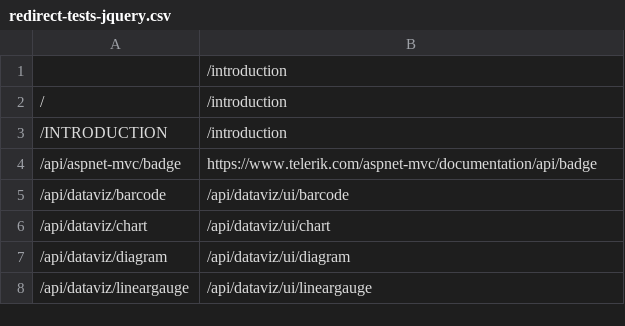
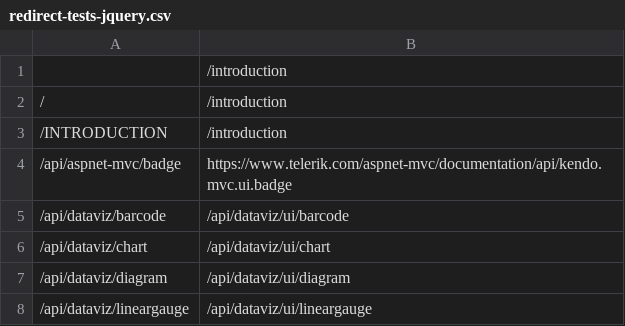
Before and after one commit to telerik/kendo-ui-core, a CSV file: docs/redirect-tests-jquery.csv, drawn as a sheet; only a part is shown.

Commit message:
Sync with Kendo UI Professional

```diff
--- a/docs/redirect-tests-jquery.csv
+++ b/docs/redirect-tests-jquery.csv
@@ -3,3 +3,3 @@
 /INTRODUCTION, /introduction
-/api/aspnet-mvc/badge, https://www.telerik.com/aspnet-mvc/documentation/api/badge
+/api/aspnet-mvc/badge, https://www.telerik.com/aspnet-mvc/documentation/api/kendo.mvc.ui.badge
 /api/dataviz/barcode, /api/dataviz/ui/barcode
```
Also changed, not shown: 8 other files.
